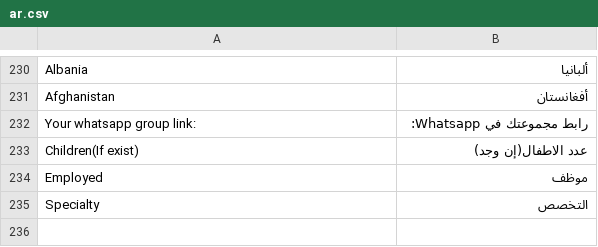
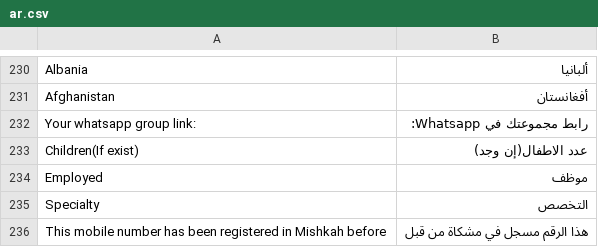
Before and after one commit to omaralhoori/frappe_mishkah, a CSV file: mishkah/translations/ar.csv, drawn as a sheet; only a part is shown, gaps mark what is left out; the diff names each change by its address in the sheet, - before the commit and + after, or states it on an @@ line.

Commit message:
regst msg mobile unique

```diff
--- a/mishkah/translations/ar.csv
+++ b/mishkah/translations/ar.csv
+row 236: This mobile number has been registered in Mishkah before | هذا الرقم مسجل في مشكاة من قبل
```
Also changed, not shown: 1 other file.
